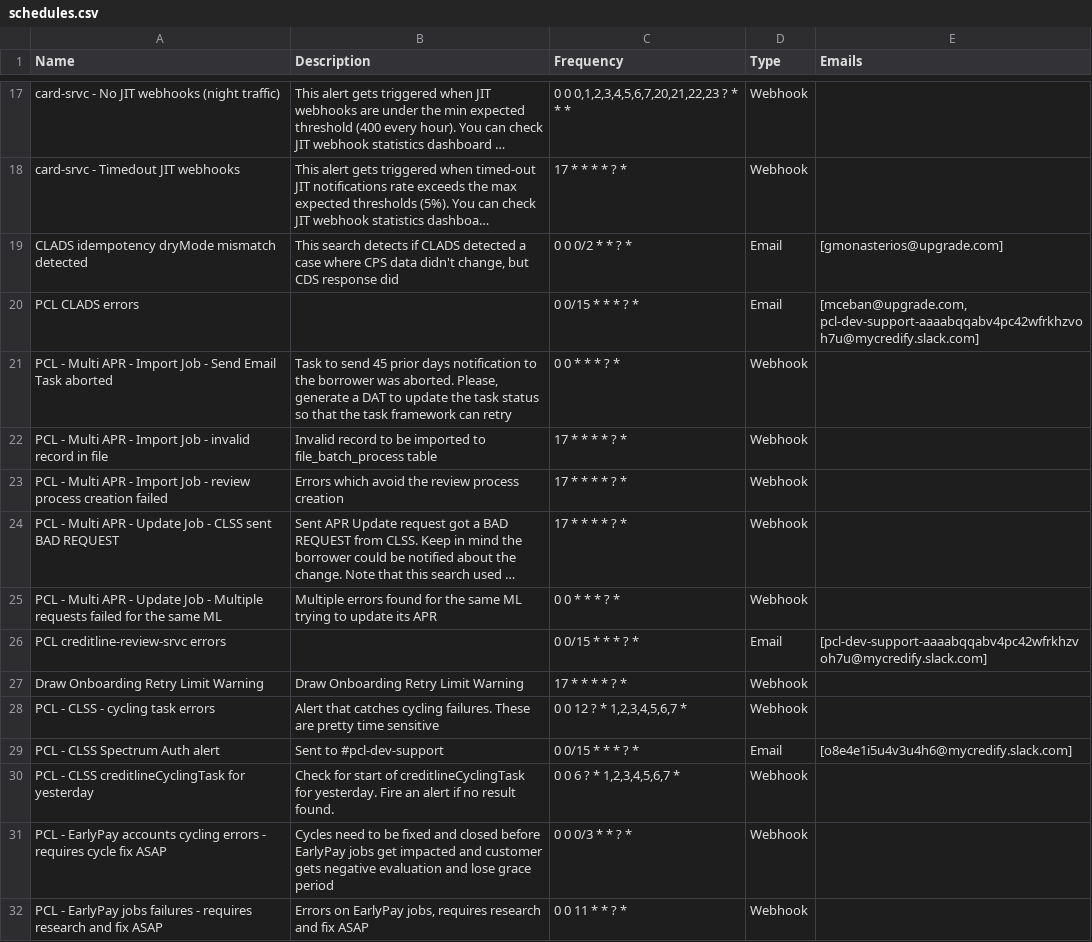
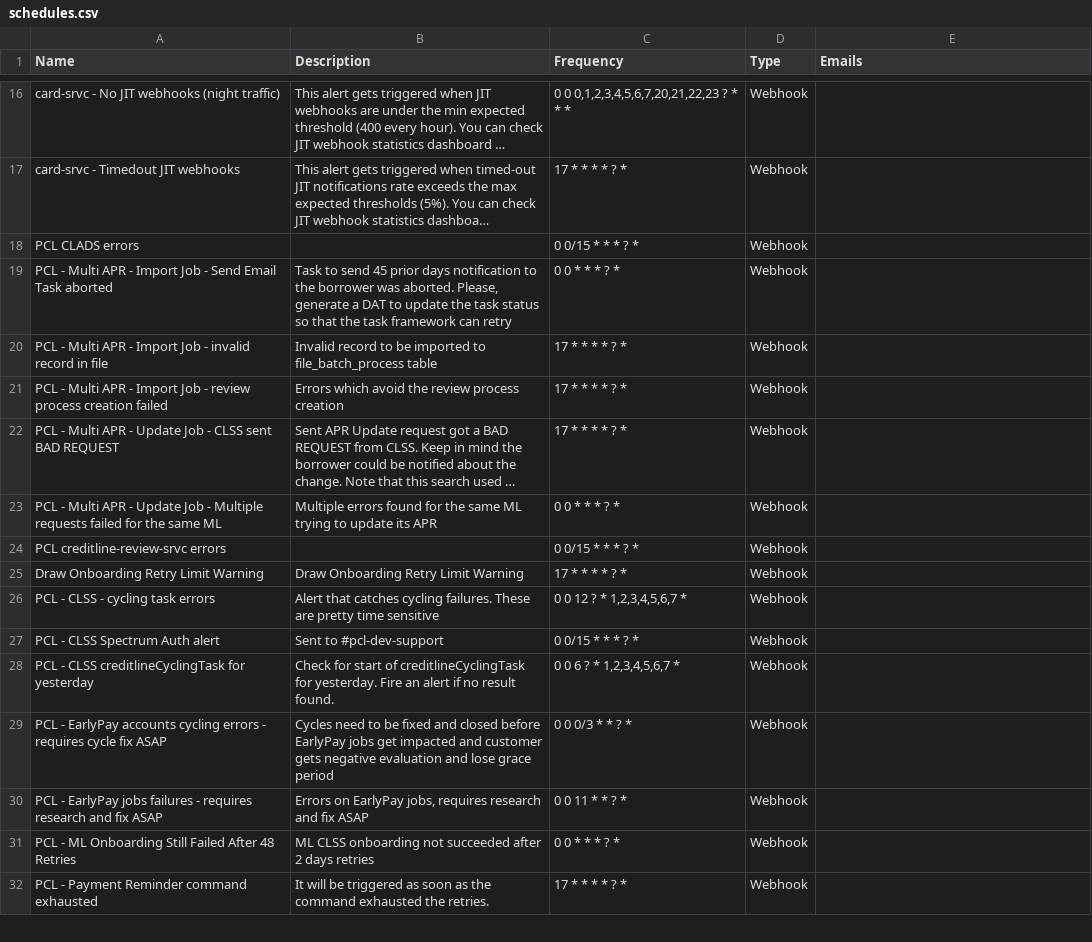
Before and after one commit to agilbertupgrade/Sumo, a CSV file: schedules.csv, drawn as a sheet; only a part is shown, gaps mark what is left out; the shorter side is filled out with more unchanged rows; long unchanged cells end in …; removed rows and columns are numbered as before the commit, all else as after; the diff covers the shown part only; the diff names each change by its address in the sheet, - before the commit and + after, or states it on an @@ line.

```diff
--- a/schedules.csv
+++ b/schedules.csv
-row 19: CLADS idempotency dryMode mismatch detected | This search detects if CLADS detected a case where CPS data didn't change, but CDS response did | 0 0 0/2 * * ? * | Email | [gmonasterios@upgrade.com]
-D18 (Type): Email
+D18 (Type): Webhook
-E18 (Emails): [mceban@upgrade.com, pcl-dev-support-aaaabqqabv4pc42wfrkhzvoh7u@mycredify.slack.com]
+E18 (Emails): (empty)
-D24 (Type): Email
+D24 (Type): Webhook
-E24 (Emails): [pcl-dev-support-aaaabqqabv4pc42wfrkhzvoh7u@mycredify.slack.com]
+E24 (Emails): (empty)
-D27 (Type): Email
+D27 (Type): Webhook
-E27 (Emails): [o8e4e1i5u4v3u4h6@mycredify.slack.com]
+E27 (Emails): (empty)
```
Also changed, not shown: 2 added rows, 2 removed rows and 14 edited cells elsewhere in this file, 2 other files.
